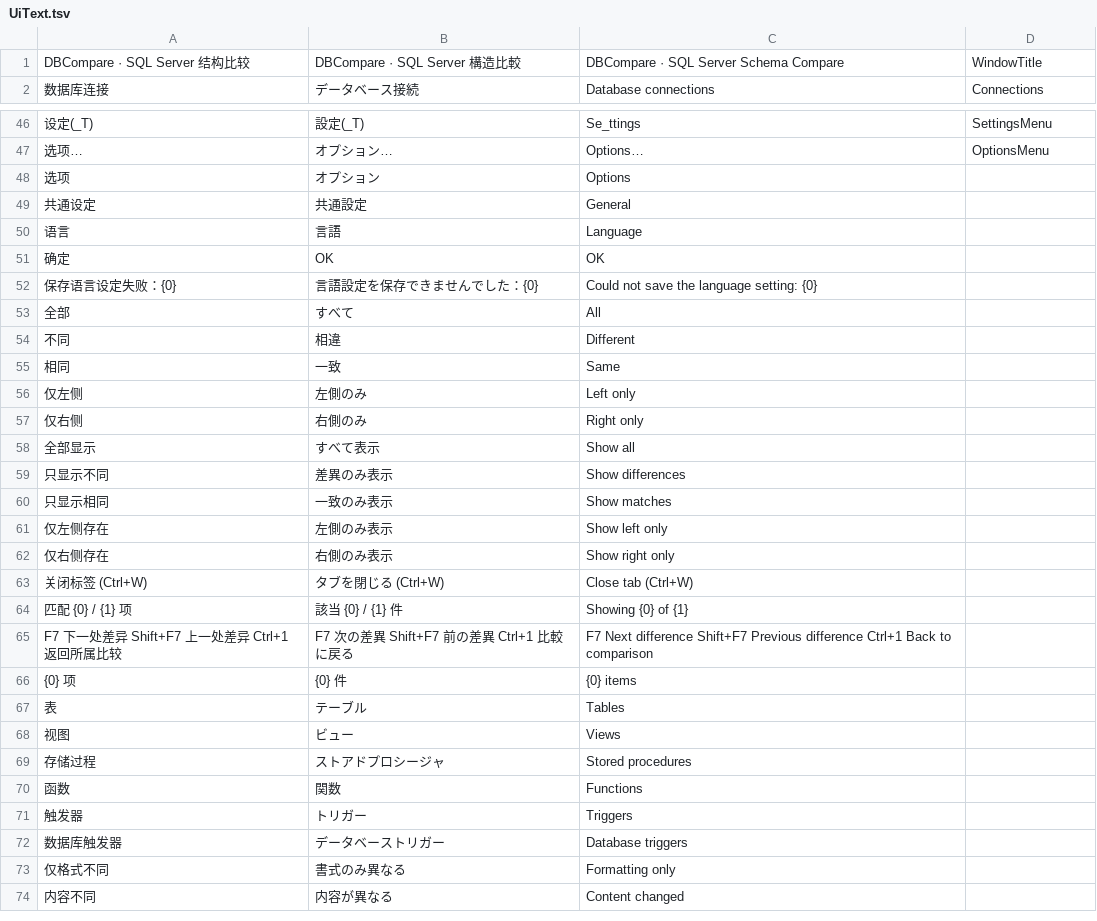
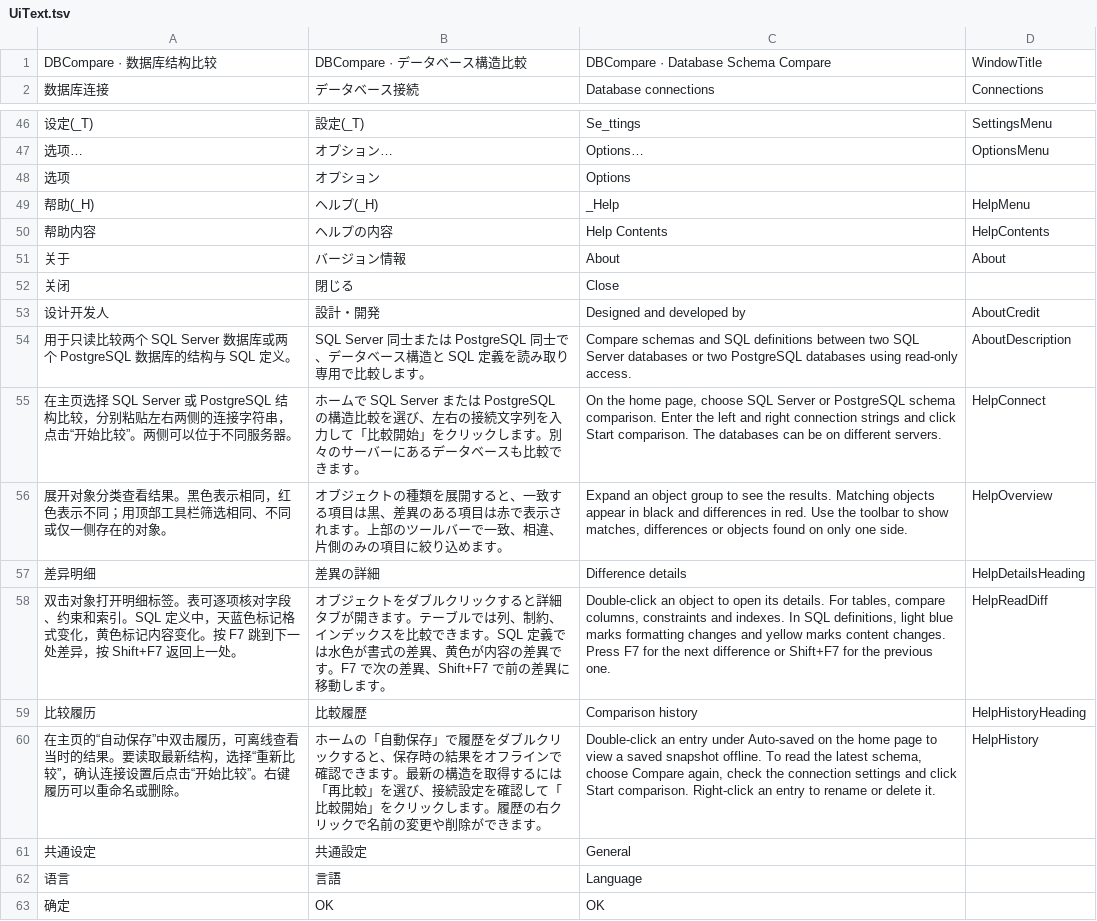
Before and after one commit to liupin93/DBCompare, a TSV file: src/UiText.tsv, drawn as a sheet; only a part is shown, gaps mark what is left out; the shorter side is filled out with more unchanged rows; the diff covers the shown part only; the diff names each change by its address in the sheet, - before the commit and + after, or states it on an @@ line.

Commit message:
新增 PostgreSQL 结构比较及多语言帮助和关于窗口

```diff
--- a/src/UiText.tsv
+++ b/src/UiText.tsv
-A1: DBCompare · SQL Server 结构比较
+A1: DBCompare · 数据库结构比较
-B1: DBCompare · SQL Server 構造比較
+B1: DBCompare · データベース構造比較
-C1: DBCompare · SQL Server Schema Compare
+C1: DBCompare · Database Schema Compare
+row 49: 帮助(_H) | ヘルプ(_H) | _Help | HelpMenu
+row 50: 帮助内容 | ヘルプの内容 | Help Contents | HelpContents
+row 51: 关于 | バージョン情報 | About | About
+row 52: 关闭 | 閉じる | Close
+row 53: 设计开发人 | 設計・開発 | Designed and developed by | AboutCredit
+row 54: 用于只读比较两个 SQL Server 数据库或两个 PostgreSQL 数据库的结构与 SQL 定义。 | SQL Server 同士または PostgreSQL 同士で、データベース構造と SQL 定義を読み取り専用で比較します。 | Compare schemas and SQL definitions between two SQL Server databases or two PostgreSQL databases using read-only access. | AboutDescription
+row 55: 在主页选择 SQL Server 或 PostgreSQL 结构比较，分别粘贴左右两侧的连接字符串，点击“开始比较”。两侧可以位于不同服务器。 | ホームで SQL Server または PostgreSQL の構造比較を選び、左右の接続文字列を入力して「比較開始」をクリックします。別々のサーバーにあるデータベースも比較できます。 | On the home page, choose SQL Server or PostgreSQL schema comparison. Enter the left and right connection strings and click Start comparison. The databases can be on different servers. | HelpConnect
+row 56: 展开对象分类查看结果。黑色表示相同，红色表示不同；用顶部工具栏筛选相同、不同或仅一侧存在的对象。 | オブジェクトの種類を展開すると、一致する項目は黒、差異のある項目は赤で表示されます。上部のツールバーで一致、相違、片側のみの項目に絞り込めます。 | Expand an object group to see the results. Matching objects appear in black and differences in red. Use the toolbar to show matches, differences or objects found on only one side. | HelpOverview
+row 57: 差异明细 | 差異の詳細 | Difference details | HelpDetailsHeading
+row 58: 双击对象打开明细标签。表可逐项核对字段、约束和索引。SQL 定义中，天蓝色标记格式变化，黄色标记内容变化。按 F7 跳到下一处差异，按 Shift+F7 返回上一处。 | オブジェクトをダブルクリックすると詳細タブが開きます。テーブルでは列、制約、インデックスを比較できます。SQL 定義では水色が書式の差異、黄色が内容の差異です。F7 で次の差異、Shift+F7 で前の差異に移動します。 | Double-click an object to open its details. For tables, compare columns, constraints and indexes. In SQL definitions, light blue marks formatting changes and yellow marks content changes. Press F7 for the next difference or Shift+F7 for the previous one. | HelpReadDiff
+row 59: 比较履历 | 比較履歴 | Comparison history | HelpHistoryHeading
+row 60: 在主页的“自动保存”中双击履历，可离线查看当时的结果。要读取最新结构，选择“重新比较”，确认连接设置后点击“开始比较”。右键履历可以重命名或删除。 | ホームの「自動保存」で履歴をダブルクリックすると、保存時の結果をオフラインで確認できます。最新の構造を取得するには「再比較」を選び、接続設定を確認して「比較開始」をクリックします。履歴の右クリックで名前の変更や削除ができます。 | Double-click an entry under Auto-saved on the home page to view a saved snapshot offline. To read the latest schema, choose Compare again, check the connection settings and click Start comparison. Right-click an entry to rename or delete it. | HelpHistory
```
Also changed, not shown: 26 added rows elsewhere in this file, 36 other files.
